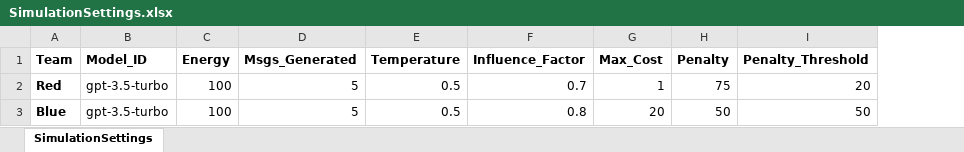
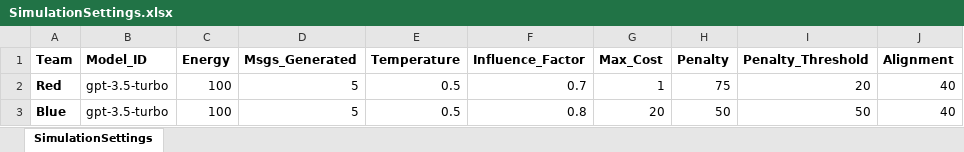
Before and after one commit to jjwilliamjun/clash-of-llms-next, an Excel workbook: clash-of-llms/public/documents/SimulationSettings.xlsx, sheet SimulationSettings, drawn as a sheet; values as stored, in another font and other column widths than the file's, no borders; the diff names each change by its address in the sheet, - before the commit and + after, or states it on an @@ line.

Commit message:
Update SimulationSettings.xlsx

```diff
--- a/clash-of-llms/public/documents/SimulationSettings.xlsx (sheet SimulationSettings)
+++ b/clash-of-llms/public/documents/SimulationSettings.xlsx (sheet SimulationSettings)
+column J (Alignment), rows 2-3: 40 | 40
```
